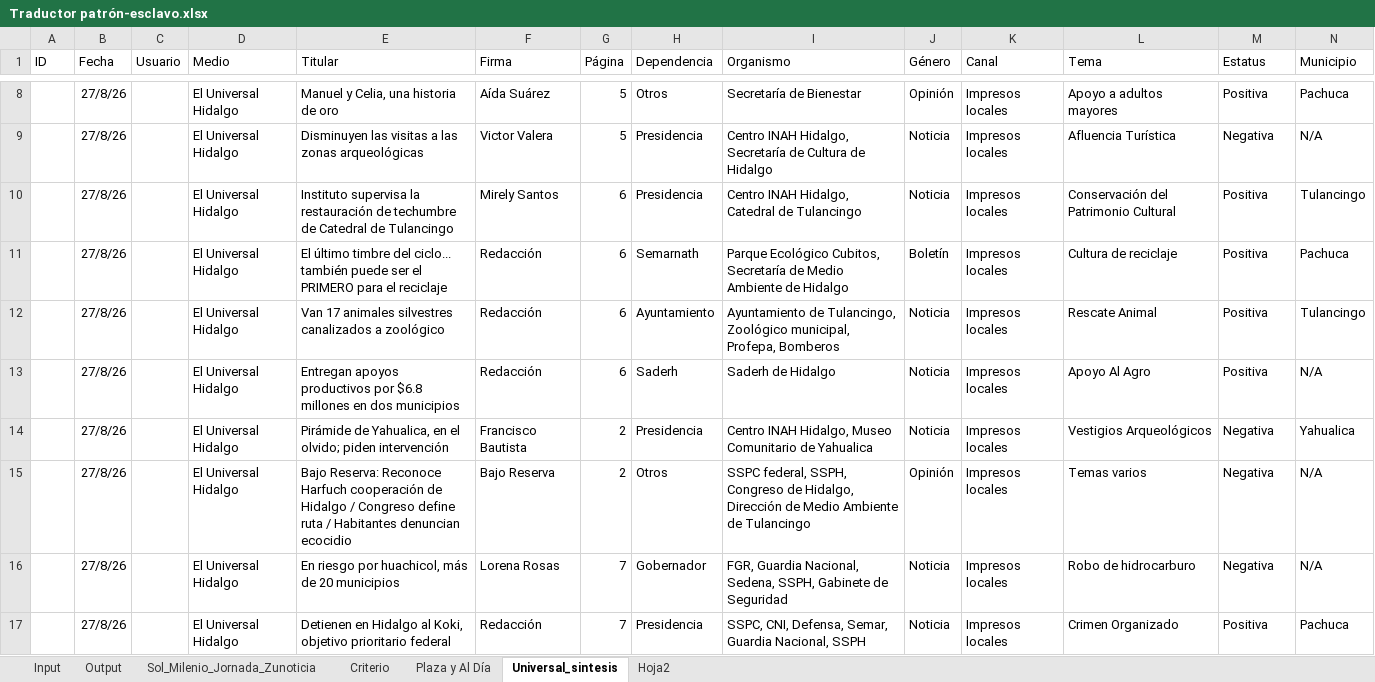
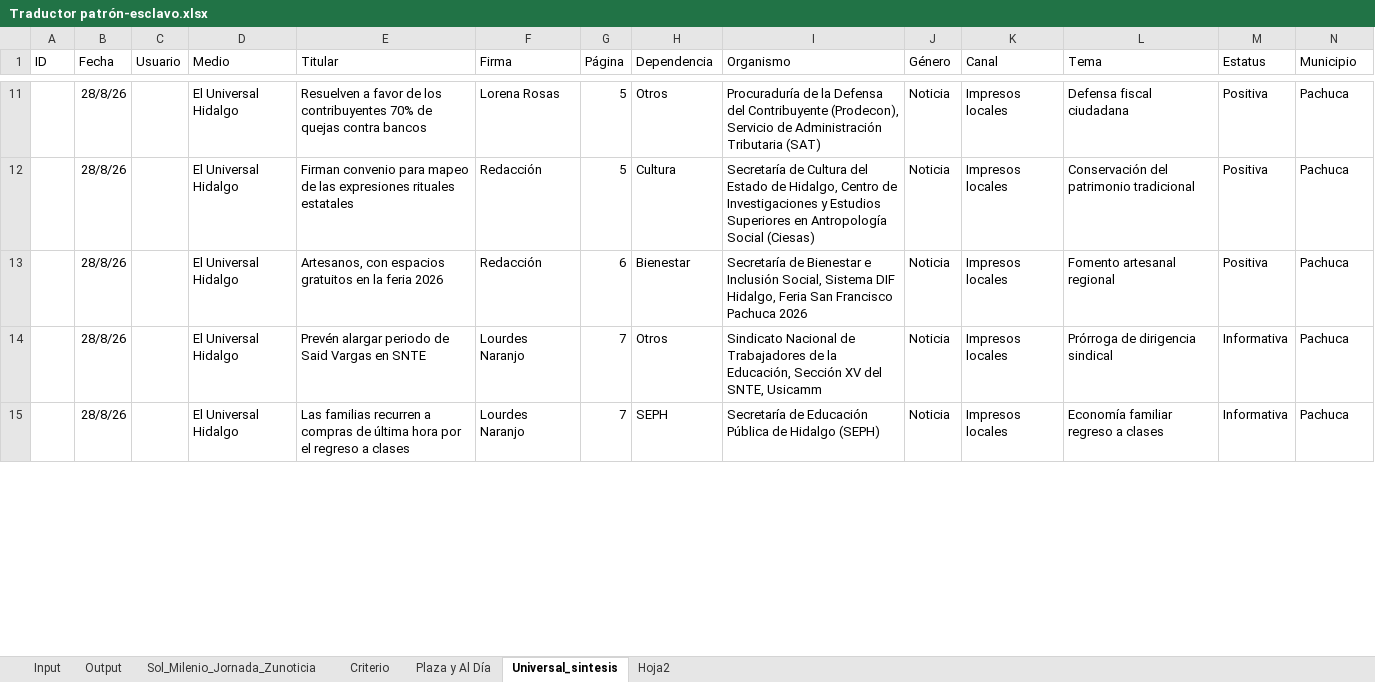
Before and after one commit to thelonious9/capturanotas, an Excel workbook: Traductor patrón-esclavo.xlsx, sheet Universal_sintesis, drawn as a sheet; only a part is shown, gaps mark what is left out; values as stored, in another font and other column widths than the file's, no borders; table styles not drawn; removed rows and columns are numbered as before the commit, all else as after; the diff covers the shown part only; the diff names each change by its address in the sheet, - before the commit and + after, or states it on an @@ line.

```diff
--- a/Traductor patrón-esclavo.xlsx (sheet Universal_sintesis)
+++ b/Traductor patrón-esclavo.xlsx (sheet Universal_sintesis)
-B11 (Fecha): 27/8/26
+B11 (Fecha): 28/8/26
-E11 (Titular): Manuel y Celia, una historia de oro
+E11 (Titular): Resuelven a favor de los contribuyentes 70% de quejas contra bancos
-F11 (Firma): Aída Suárez
+F11 (Firma): Lorena Rosas
-I11 (Organismo): Secretaría de Bienestar
+I11 (Organismo): Procuraduría de la Defensa del Contribuyente (Prodecon), Servicio de Administración Tributaria (SAT)
-J11 (Género): Opinión
+J11 (Género): Noticia
-L11 (Tema): Apoyo a adultos mayores
+L11 (Tema): Defensa fiscal ciudadana
-row 9:  | 27/8/26 |  | El Universal Hidalgo | Disminuyen las visitas a las zonas arqueológicas | Victor Valera | 5 | Presidencia | Centro INAH Hidalgo, Secretaría de Cultura de Hidalgo | Noticia | Impresos locales | Afluencia Turística | Negativa | N/A
-row 10:  | 27/8/26 |  | El Universal Hidalgo | Instituto supervisa la restauración de techumbre de Catedral de Tulancingo | Mirely Santos | 6 | Presidencia | Centro INAH Hidalgo, Catedral de Tulancingo | Noticia | Impresos locales | Conservación del Patrimonio Cultural | Positiva | Tulancingo
-B12:B13 (Fecha): 27/8/26
+B12:B13 (Fecha): 28/8/26
-E12 (Titular): El último timbre del ciclo... también puede ser el PRIMERO para el reciclaje
+E12 (Titular): Firman convenio para mapeo de las expresiones rituales estatales
-G12 (Página): 6
+G12 (Página): 5
-H12 (Dependencia): Semarnath
+H12 (Dependencia): Cultura
-I12 (Organismo): Parque Ecológico Cubitos, Secretaría de Medio Ambiente de Hidalgo
+I12 (Organismo): Secretaría de Cultura del Estado de Hidalgo, Centro de Investigaciones y Estudios Superiores en Antropología Social (Ciesas)
-J12 (Género): Boletín
+J12 (Género): Noticia
-L12 (Tema): Cultura de reciclaje
+L12 (Tema): Conservación del patrimonio tradicional
-E13 (Titular): Van 17 animales silvestres canalizados a zoológico
+E13 (Titular): Artesanos, con espacios gratuitos en la feria 2026
-H13 (Dependencia): Ayuntamiento
+H13 (Dependencia): Bienestar
-I13 (Organismo): Ayuntamiento de Tulancingo, Zoológico municipal, Profepa, Bomberos
+I13 (Organismo): Secretaría de Bienestar e Inclusión Social, Sistema DIF Hidalgo, Feria San Francisco Pachuca 2026
-L13 (Tema): Rescate Animal
+L13 (Tema): Fomento artesanal regional
-N13 (Municipio): Tulancingo
+N13 (Municipio): Pachuca
-row 13:  | 27/8/26 |  | El Universal Hidalgo | Entregan apoyos productivos por $6.8 millones en dos municipios | Redacción | 6 | Saderh | Saderh de Hidalgo | Noticia | Impresos locales | Apoyo Al Agro | Positiva | N/A
-row 14:  | 27/8/26 |  | El Universal Hidalgo | Pirámide de Yahualica, en el olvido; piden intervención | Francisco Bautista | 2 | Presidencia | Centro INAH Hidalgo, Museo Comunitario de Yahualica | Noticia | Impresos locales | Vestigios Arqueológicos | Negativa | Yahualica
-row 15:  | 27/8/26 |  | El Universal Hidalgo | Bajo Reserva: Reconoce Harfuch cooperación de Hidalgo / Congreso define ruta / Habitantes denuncian ecocidio | Bajo Reserva | 2 | Otros | SSPC federal, SSPH, Congreso de Hidalgo, Dirección de Medio Ambiente de Tulancingo | Opinión | Impresos locales | Temas varios | Negativa | N/A
-row 16:  | 27/8/26 |  | El Universal Hidalgo | En riesgo por huachicol, más de 20 municipios | Lorena Rosas | 7 | Gobernador | FGR, Guardia Nacional, Sedena, SSPH, Gabinete de Seguridad | Noticia | Impresos locales | Robo de hidrocarburo | Negativa | N/A
-B14 (Fecha): 27/8/26
+B14 (Fecha): 28/8/26
-E14 (Titular): Detienen en Hidalgo al Koki, objetivo prioritario federal
+E14 (Titular): Prevén alargar periodo de Said Vargas en SNTE
-F14 (Firma): Redacción
+F14 (Firma): Lourdes Naranjo
-H14 (Dependencia): Presidencia
+H14 (Dependencia): Otros
-I14 (Organismo): SSPC, CNI, Defensa, Semar, Guardia Nacional, SSPH
+I14 (Organismo): Sindicato Nacional de Trabajadores de la Educación, Sección XV del SNTE, Usicamm
-L14 (Tema): Crimen Organizado
+L14 (Tema): Prórroga de dirigencia sindical
-M14 (Estatus): Positiva
+M14 (Estatus): Informativa
+row 15:  | 28/8/26 |  | El Universal Hidalgo | Las familias recurren a compras de última hora por el regreso a clases | Lourdes Naranjo | 7 | SEPH | Secretaría de Educación Pública de Hidalgo (SEPH) | Noticia | Impresos locales | Economía familiar regreso a clases | Informativa | Pachuca
```
Also changed, not shown: 7 added rows, 10 removed rows and 49 edited cells elsewhere in this sheet, sheet Input, sheet Output, sheet Sol_Milenio_Jornada_Zunoticia, sheet Criterio, sheet Plaza y Al Día, sheet Hoja2, tABLA PARA XML.xlsx, 6 other files.
